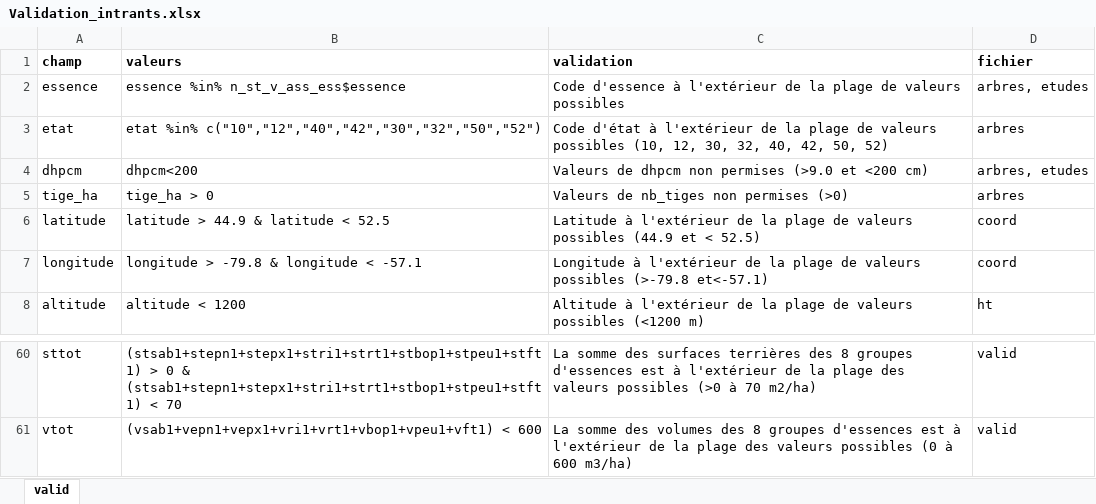
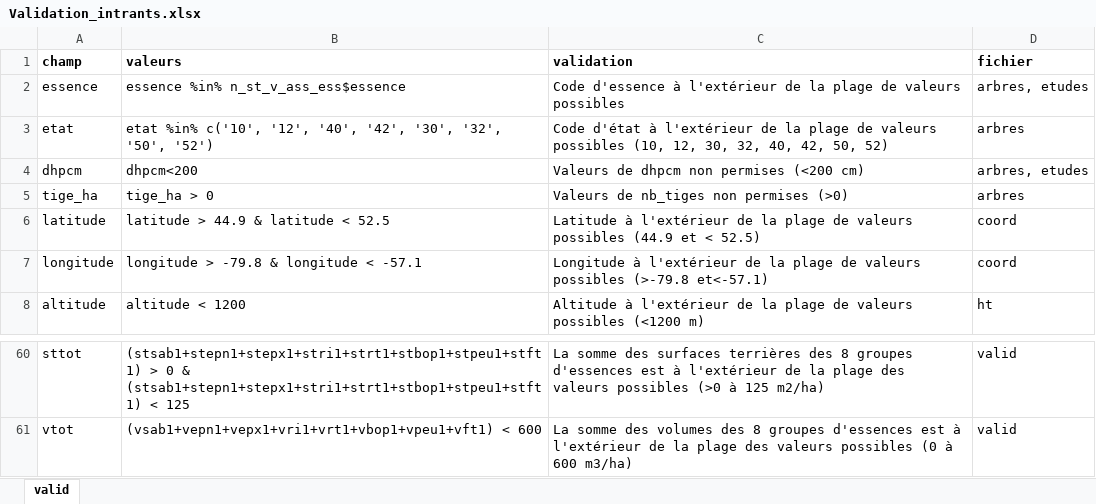
Before and after one commit to Modelisation-DRF/Natura3, an Excel workbook: data-raw/Validation_intrants.xlsx, sheet valid, drawn as a sheet; only a part is shown, gaps mark what is left out; values as stored, in another font and other column widths than the file's, no borders; the diff covers the shown part only; the diff names each change by its address in the sheet, - before the commit and + after, or states it on an @@ line.

Commit message:
Modifier la validations des intrants pour faire une liste de placettes rejetées

```diff
--- a/data-raw/Validation_intrants.xlsx (sheet valid)
+++ b/data-raw/Validation_intrants.xlsx (sheet valid)
-B3 (valeurs): etat %in% c("10","12","40","42","30","32","50","52")
+B3 (valeurs): etat %in% c('10', '12', '40', '42', '30', '32', '50', '52')
-C4 (validation): Valeurs de dhpcm non permises (>9.0 et <200 cm)
+C4 (validation): Valeurs de dhpcm non permises (<200 cm)
-B60 (valeurs): …(stsab1+stepn1+stepx1+stri1+strt1+stbop1+stpeu1+stft1) < 70
+B60 (valeurs): …(stsab1+stepn1+stepx1+stri1+strt1+stbop1+stpeu1+stft1) < 125
-C60 (validation): …(>0 à 70 m2/ha)
+C60 (validation): …(>0 à 125 m2/ha)
```
Also changed, not shown: 64 edited cells elsewhere in this sheet, 25 other files.
